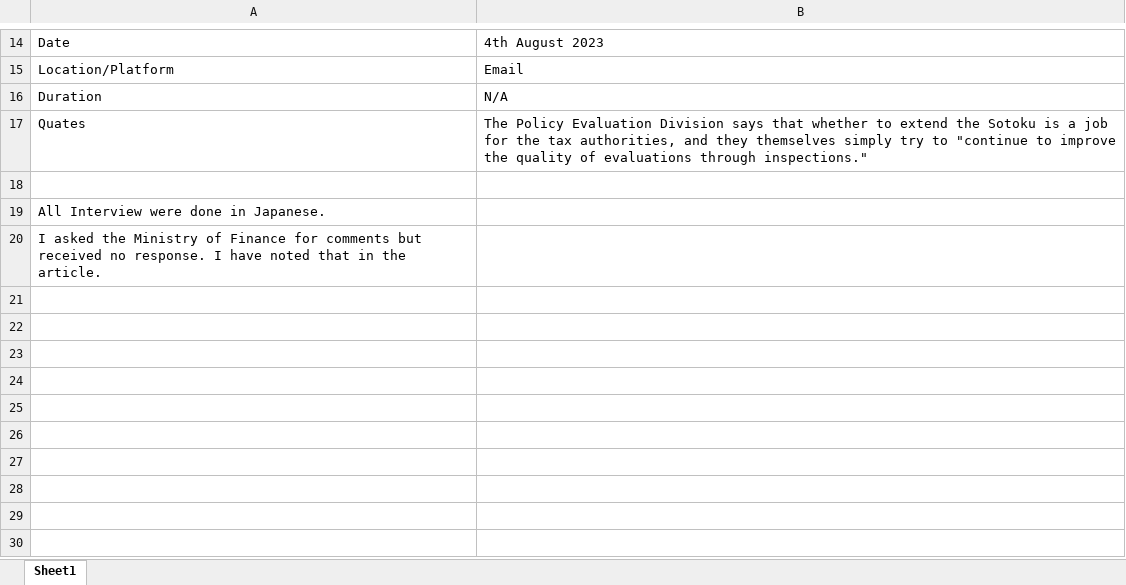
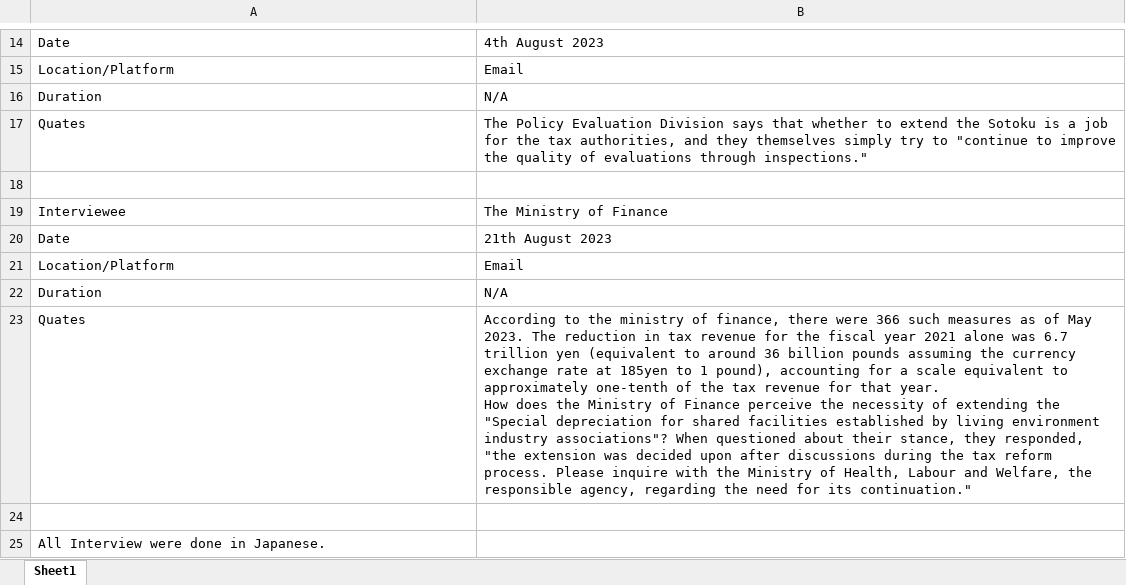
Before and after one commit to KohYoshida/diss-project-data, an Excel workbook: 【B】interview list.xlsx, sheet Sheet1, drawn as a sheet; only a part is shown, gaps mark what is left out; values as stored, in another font and other column widths than the file's, no borders; removed rows and columns are numbered as before the commit, all else as after; ↵ is a line break in a cell; the diff names each change by its address in the sheet, - before the commit and + after, or states it on an @@ line.

Commit message:
interviewees updated

```diff
--- a/【B】interview list.xlsx (sheet Sheet1)
+++ b/【B】interview list.xlsx (sheet Sheet1)
+row 19: Interviewee | The Ministry of Finance
+row 20: Date | 21th August 2023
+row 21: Location/Platform | Email
+row 22: Duration | N/A
+row 23: Quates | According to the ministry of finance, there were 366 such measures as of May 2023. The reduction in tax revenue for the fiscal year 2021 alone was 6.7 trillion yen (equivalent to around 36 billion pounds assuming the currency exchange rate at 185yen to 1 pound), accounting for a scale equivalent to approximately one-tenth of the tax revenue for that year. ↵ How does the Ministry of Finance perceive the necessity of extending the "Special depreciation for shared facilities established by living environment industry associations"? When questioned about their stance, they responded, "the extension was decided upon after discussions during the tax reform process. Please inquire with the Ministry of Health, Labour and Welfare, the responsible agency, regarding the need for its continuation."
+row 24: (empty)
-row 20: I asked the Ministry of Finance for comments but received no response. I have noted that in the article.
```
